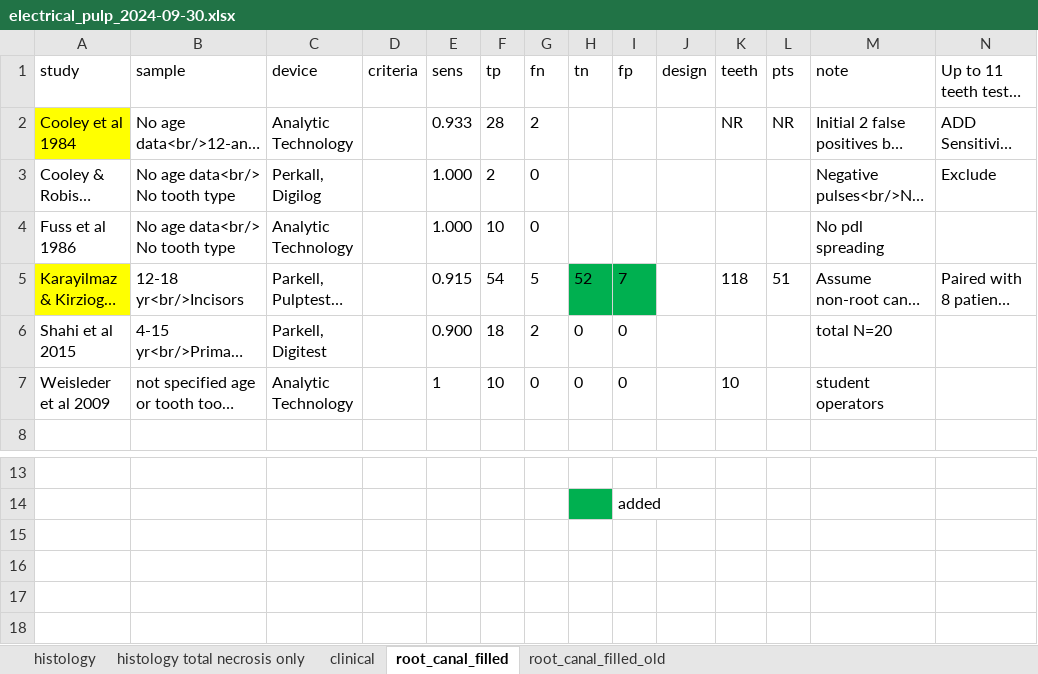
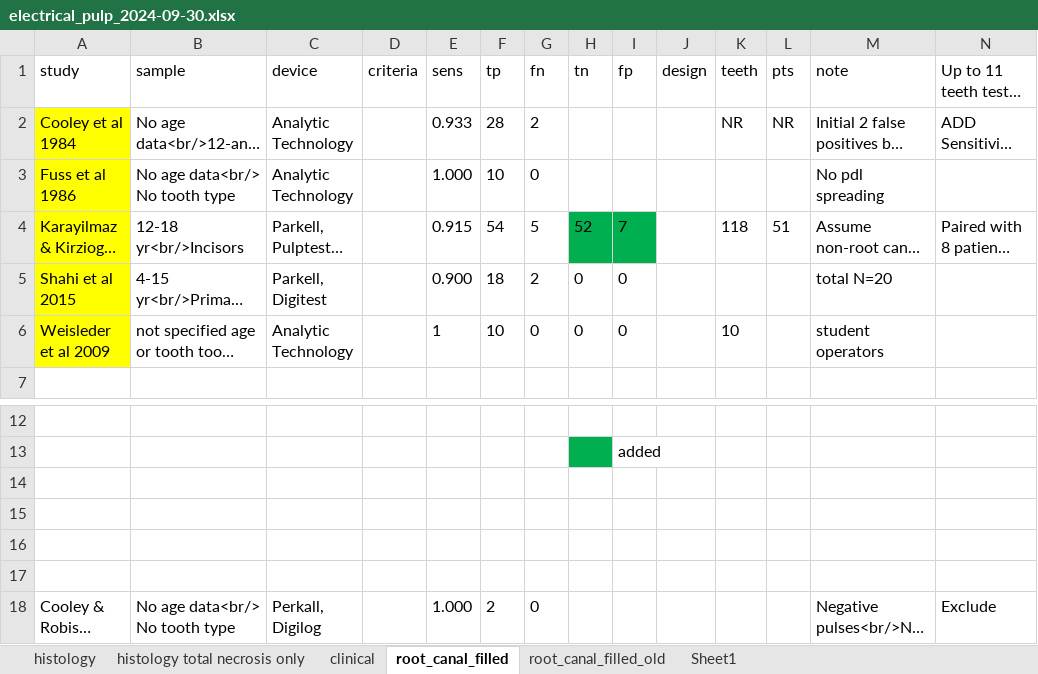
Before and after one commit to mdgrant/_dental_ept, an Excel workbook: data/electrical_pulp_2024-09-30.xlsx, sheet root_canal_filled, drawn as a sheet; only a part is shown, gaps mark what is left out; long unchanged cells end in …; values as stored, in another font and other column widths than the file's, no borders; addresses are those after the commit; the diff names each change by its address in the sheet, - before the commit and + after, or states it on an @@ line.

```diff
--- a/data/electrical_pulp_2024-09-30.xlsx (sheet root_canal_filled)
+++ b/data/electrical_pulp_2024-09-30.xlsx (sheet root_canal_filled)
+sheet tab: Sheet1
-A3 fill: none
+A3 fill: #FFFF00
-A5:A6 fill: none
+A5:A6 fill: #FFFF00
+row 14: (empty)
+row 15: (empty)
+row 16: (empty)
+row 17: (empty)
@@ row 3 moved to row 18: Cooley & Robison 1980 @@
```
Also changed, not shown: sheet histology total necrosis only, formulas that keep their value, 37 other files.
